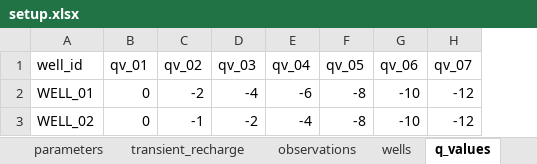
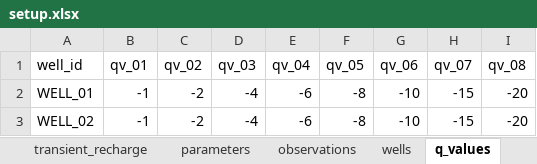
Before and after one commit to femarivera/ConfinedLab, an Excel workbook: setup.xlsx, sheet q_values, drawn as a sheet; values as stored, in another font and other column widths than the file's, no borders; the diff names each change by its address in the sheet, - before the commit and + after, or states it on an @@ line.

```diff
--- a/setup.xlsx (sheet q_values)
+++ b/setup.xlsx (sheet q_values)
@@ sheet tab order changed: transient_recharge | parameters | observations | wells | q_values @@
+column I (qv_08), rows 2-3: -20 | -20
-B2:B3 (qv_01): 0
+B2:B3 (qv_01): -1
-H2:H3 (qv_07): -12
+H2:H3 (qv_07): -15
-C3 (qv_02): -1
+C3 (qv_02): -2
-D3 (qv_03): -2
+D3 (qv_03): -4
-E3 (qv_04): -4
+E3 (qv_04): -6
```
Also changed, not shown: sheet transient_recharge, sheet workplace, sheet q_values_tr, sheet wells, sheet parameters, sheet tdis, other sheet tabs, 6 other files.
